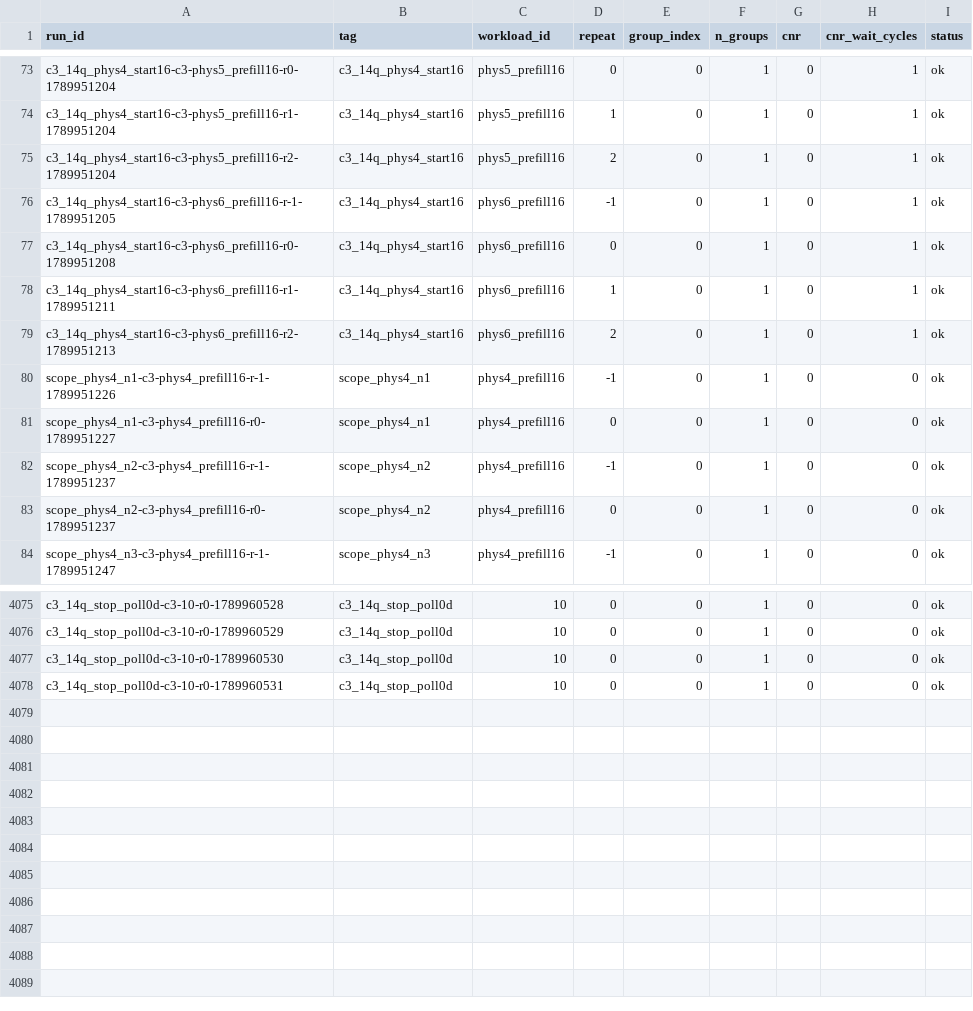
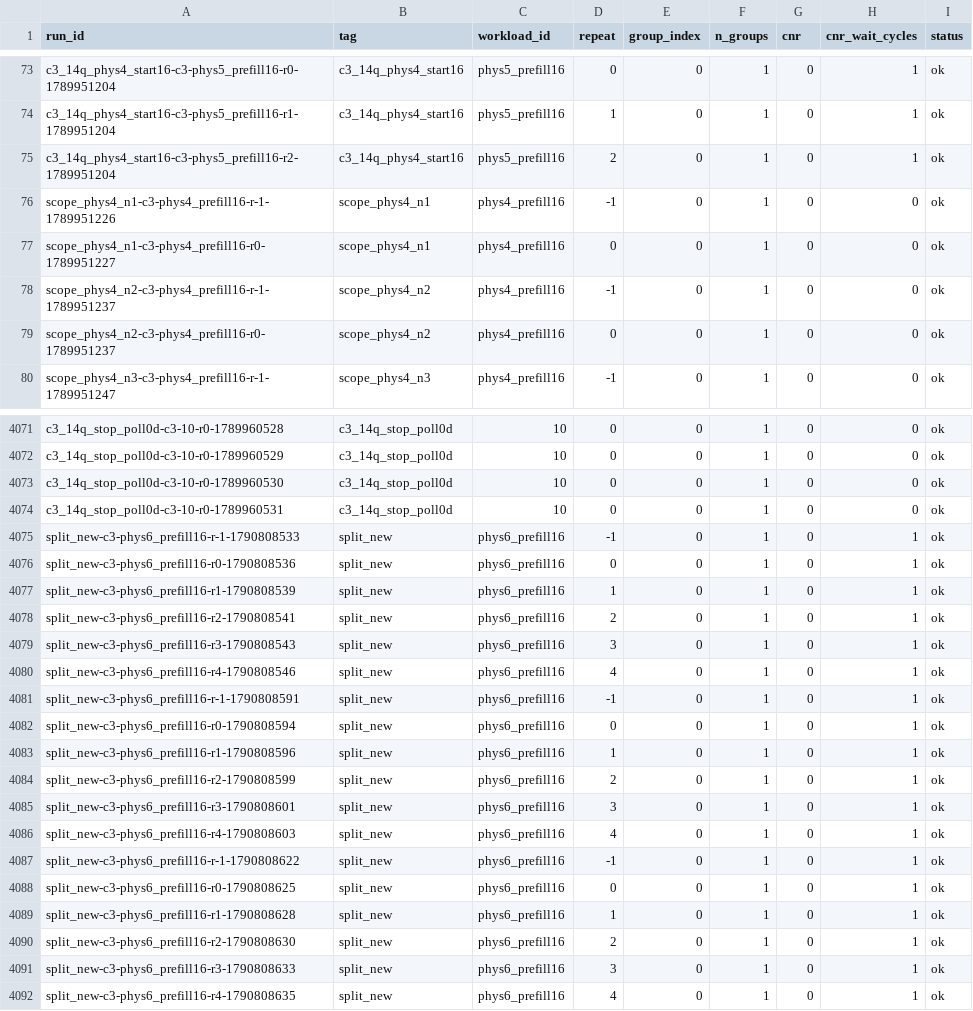
Before and after one commit to a85tract/Ant-Q, a CSV file: results/bench/cnr_log.csv, drawn as a sheet; only a part is shown, gaps mark what is left out.

```diff
--- a/results/bench/cnr_log.csv
+++ b/results/bench/cnr_log.csv
@@ -75,6 +75,2 @@ c3_14q_phys4_start16-c3-phys5_prefill16-r1-1789951204,c3_14q_phys4_start16,phys5
 c3_14q_phys4_start16-c3-phys5_prefill16-r2-1789951204,c3_14q_phys4_start16,phys5_prefill16,2,0,1,0,1,ok
-c3_14q_phys4_start16-c3-phys6_prefill16-r-1-1789951205,c3_14q_phys4_start16,phys6_prefill16,-1,0,1,0,1,ok
-c3_14q_phys4_start16-c3-phys6_prefill16-r0-1789951208,c3_14q_phys4_start16,phys6_prefill16,0,0,1,0,1,ok
-c3_14q_phys4_start16-c3-phys6_prefill16-r1-1789951211,c3_14q_phys4_start16,phys6_prefill16,1,0,1,0,1,ok
-c3_14q_phys4_start16-c3-phys6_prefill16-r2-1789951213,c3_14q_phys4_start16,phys6_prefill16,2,0,1,0,1,ok
 scope_phys4_n1-c3-phys4_prefill16-r-1-1789951226,scope_phys4_n1,phys4_prefill16,-1,0,1,0,0,ok
@@ -4078 +4074,19 @@ c3_14q_stop_poll0d-c3-10-r0-1789960530,c3_14q_stop_poll0d,10,0,0,1,0,0,ok
 c3_14q_stop_poll0d-c3-10-r0-1789960531,c3_14q_stop_poll0d,10,0,0,1,0,0,ok
+split_new-c3-phys6_prefill16-r-1-1790808533,split_new,phys6_prefill16,-1,0,1,0,1,ok
+split_new-c3-phys6_prefill16-r0-1790808536,split_new,phys6_prefill16,0,0,1,0,1,ok
+split_new-c3-phys6_prefill16-r1-1790808539,split_new,phys6_prefill16,1,0,1,0,1,ok
+split_new-c3-phys6_prefill16-r2-1790808541,split_new,phys6_prefill16,2,0,1,0,1,ok
+split_new-c3-phys6_prefill16-r3-1790808543,split_new,phys6_prefill16,3,0,1,0,1,ok
+split_new-c3-phys6_prefill16-r4-1790808546,split_new,phys6_prefill16,4,0,1,0,1,ok
+split_new-c3-phys6_prefill16-r-1-1790808591,split_new,phys6_prefill16,-1,0,1,0,1,ok
+split_new-c3-phys6_prefill16-r0-1790808594,split_new,phys6_prefill16,0,0,1,0,1,ok
+split_new-c3-phys6_prefill16-r1-1790808596,split_new,phys6_prefill16,1,0,1,0,1,ok
+split_new-c3-phys6_prefill16-r2-1790808599,split_new,phys6_prefill16,2,0,1,0,1,ok
+split_new-c3-phys6_prefill16-r3-1790808601,split_new,phys6_prefill16,3,0,1,0,1,ok
+split_new-c3-phys6_prefill16-r4-1790808603,split_new,phys6_prefill16,4,0,1,0,1,ok
+split_new-c3-phys6_prefill16-r-1-1790808622,split_new,phys6_prefill16,-1,0,1,0,1,ok
+split_new-c3-phys6_prefill16-r0-1790808625,split_new,phys6_prefill16,0,0,1,0,1,ok
+split_new-c3-phys6_prefill16-r1-1790808628,split_new,phys6_prefill16,1,0,1,0,1,ok
+split_new-c3-phys6_prefill16-r2-1790808630,split_new,phys6_prefill16,2,0,1,0,1,ok
+split_new-c3-phys6_prefill16-r3-1790808633,split_new,phys6_prefill16,3,0,1,0,1,ok
+split_new-c3-phys6_prefill16-r4-1790808635,split_new,phys6_prefill16,4,0,1,0,1,ok
```
Also changed, not shown: results/bench/raw_runs_phys.csv, 5 other files.
